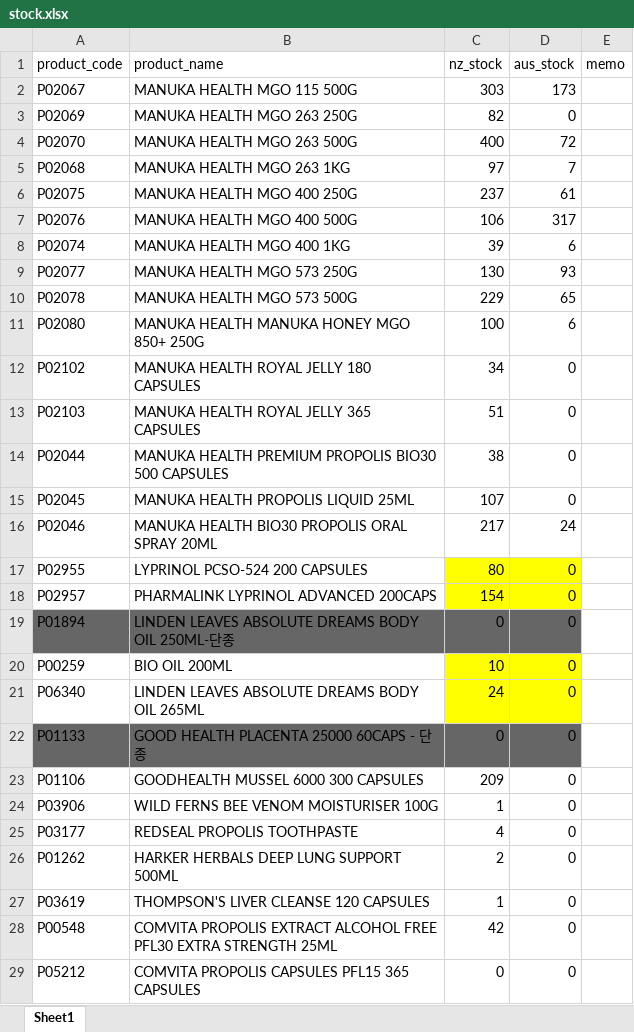
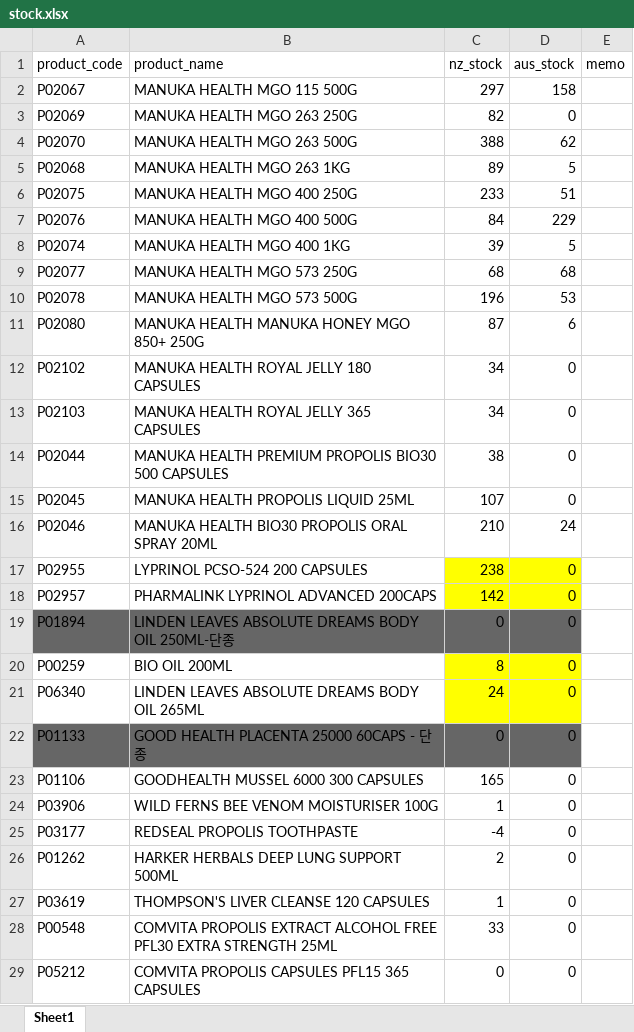
Before and after one commit to NZSopa/orderdhash, an Excel workbook: app/Ref/stock.xlsx, sheet Sheet1, drawn as a sheet; only a part is shown; values as stored, in another font and other column widths than the file's, no borders; conditional formats not drawn; the diff covers the shown part only; the diff names each change by its address in the sheet, - before the commit and + after, or states it on an @@ line.

```diff
--- a/app/Ref/stock.xlsx (sheet Sheet1)
+++ b/app/Ref/stock.xlsx (sheet Sheet1)
-C2 (nz_stock): 303
+C2 (nz_stock): 297
-D2 (aus_stock): 173
+D2 (aus_stock): 158
-C4 (nz_stock): 400
+C4 (nz_stock): 388
-D4 (aus_stock): 72
+D4 (aus_stock): 62
-C5 (nz_stock): 97
+C5 (nz_stock): 89
-D5 (aus_stock): 7
+D5 (aus_stock): 5
-C6 (nz_stock): 237
+C6 (nz_stock): 233
-D6 (aus_stock): 61
+D6 (aus_stock): 51
-C7 (nz_stock): 106
+C7 (nz_stock): 84
-D7 (aus_stock): 317
+D7 (aus_stock): 229
-D8 (aus_stock): 6
+D8 (aus_stock): 5
-C9 (nz_stock): 130
+C9 (nz_stock): 68
-D9 (aus_stock): 93
+D9 (aus_stock): 68
-C10 (nz_stock): 229
+C10 (nz_stock): 196
-D10 (aus_stock): 65
+D10 (aus_stock): 53
-C11 (nz_stock): 100
+C11 (nz_stock): 87
-C13 (nz_stock): 51
+C13 (nz_stock): 34
-C16 (nz_stock): 217
+C16 (nz_stock): 210
-C17 (nz_stock): 80
+C17 (nz_stock): 238
-C18 (nz_stock): 154
+C18 (nz_stock): 142
-C20 (nz_stock): 10
+C20 (nz_stock): 8
-C23 (nz_stock): 209
+C23 (nz_stock): 165
-C25 (nz_stock): 4
+C25 (nz_stock): -4
-C28 (nz_stock): 42
+C28 (nz_stock): 33
```
Also changed, not shown: 317 edited cells elsewhere in this sheet, 13 other files.
